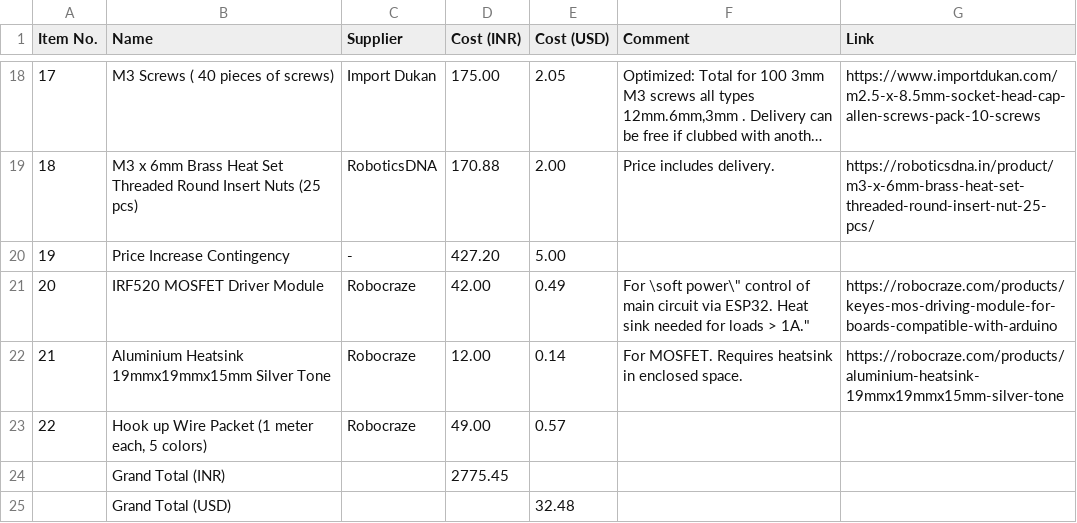
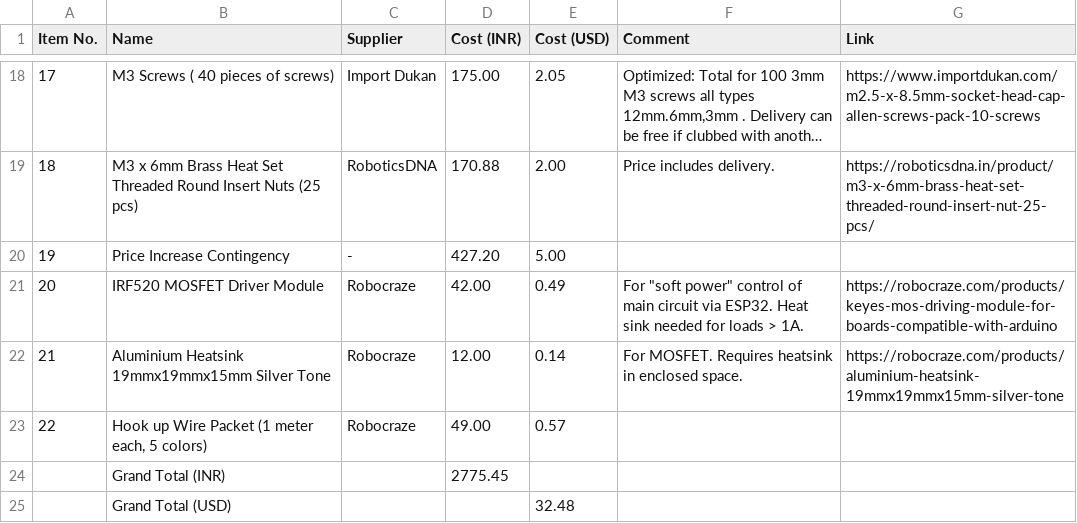
Before and after one commit to ristonrodrigues723/moodlightlamp, a CSV file: bom.csv, drawn as a sheet; only a part is shown, gaps mark what is left out; long unchanged cells end in ….

Commit message:
Update bom.csv

```diff
--- a/bom.csv
+++ b/bom.csv
@@ -20,3 +20,3 @@
 "19","Price Increase Contingency","-","427.20","5.00","",""
-"20","IRF520 MOSFET Driver Module","Robocraze","42.00","0.49","For \"soft power\" control of main circuit via ESP32. Heat sink needed for loads > 1A.","https://robocraze.com/products/keyes-mos-driving-module-for-boards-compatible-with-arduino"
+"20","IRF520 MOSFET Driver Module","Robocraze","42.00","0.49","For ""soft power"" control of main circuit via ESP32. Heat sink needed for loads > 1A.","https://robocraze.com/products/keyes-mos-driving-module-for-boards-compatible-with-arduino"
 "21","Aluminium Heatsink 19mmx19mmx15mm Silver Tone","Robocraze","12.00","0.14","For MOSFET. Requires heatsink in enclosed space.","https://robocraze.com/products/aluminium-heatsink-19mmx19mmx15mm-silver-tone"
```
